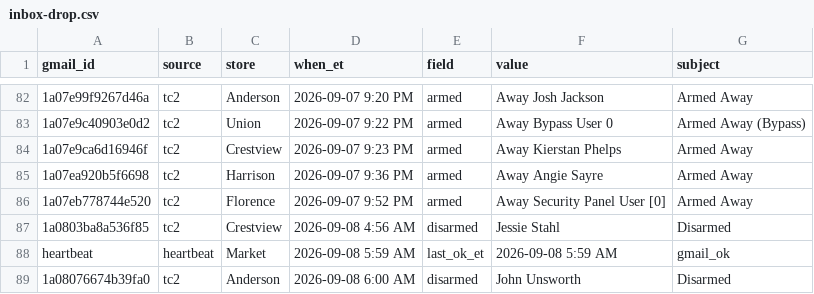
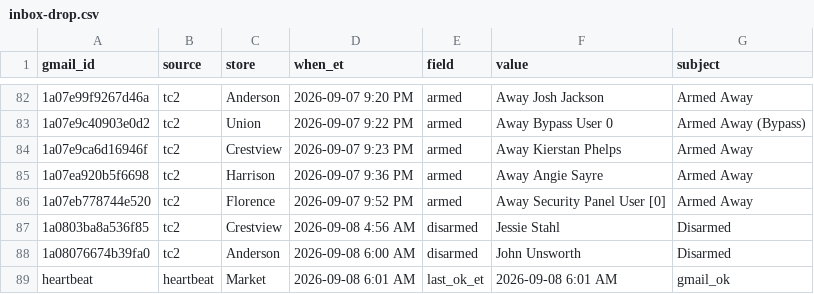
Before and after one commit to SCDashboard/DailyUploads, a CSV file: inbox-drop.csv, drawn as a sheet; only a part is shown, gaps mark what is left out.

Commit message:
inbox-drop: heartbeat 2026-09-08 6:01 AM ET

```diff
--- a/inbox-drop.csv
+++ b/inbox-drop.csv
@@ -87,3 +87,3 @@ gmail_id,source,store,when_et,field,value,subject
 1a0803ba8a536f85,tc2,Crestview,2026-09-08 4:56 AM,disarmed,Jessie Stahl,Disarmed
-heartbeat,heartbeat,Market,2026-09-08 5:59 AM,last_ok_et,2026-09-08 5:59 AM,gmail_ok
 1a08076674b39fa0,tc2,Anderson,2026-09-08 6:00 AM,disarmed,John Unsworth,Disarmed
+heartbeat,heartbeat,Market,2026-09-08 6:01 AM,last_ok_et,2026-09-08 6:01 AM,gmail_ok
```
